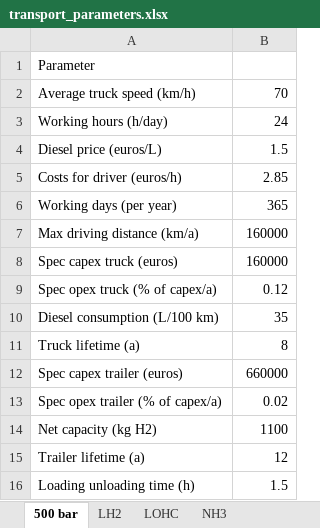
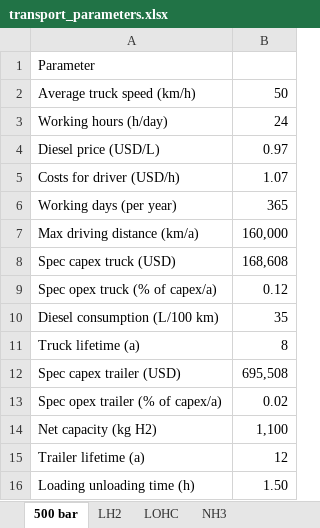
Before and after one commit to lukasschirren/GeoH2-Laos-Master-Thesis, an Excel workbook: Parameters/transport_parameters.xlsx, sheet 500 bar, drawn as a sheet; values as stored, in another font and other column widths than the file's, no borders; removed rows and columns are numbered as before the commit, all else as after; the diff names each change by its address in the sheet, - before the commit and + after, or states it on an @@ line.

```diff
--- a/Parameters/transport_parameters.xlsx (sheet 500 bar)
+++ b/Parameters/transport_parameters.xlsx (sheet 500 bar)
-B2: 70
+B2: 50
-row 4: Diesel price (euros/L) | 1.5
-row 5: Costs for driver (euros/h) | 2.85
+row 4: Diesel price (USD/L) | 0.97
+row 5: Costs for driver (USD/h) | 1.07
-B7: 160000
+B7: 160,000
-row 8: Spec capex truck (euros) | 160000
+row 8: Spec capex truck (USD) | 168,608
-row 12: Spec capex trailer (euros) | 660000
+row 12: Spec capex trailer (USD) | 695,508
-B14: 1100
+B14: 1,100
-B16: 1.5
+B16: 1.50
```
Also changed, not shown: sheet LOHC, sheet NH3, sheet LH2, Parameters/conversion_parameters.xlsx, Parameters/country_parameters.xlsx, 46 other files.
